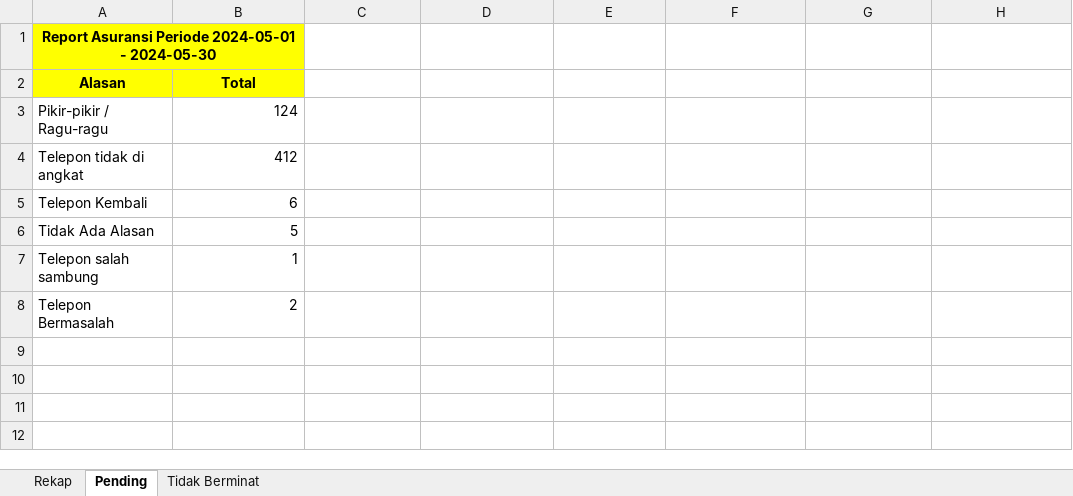
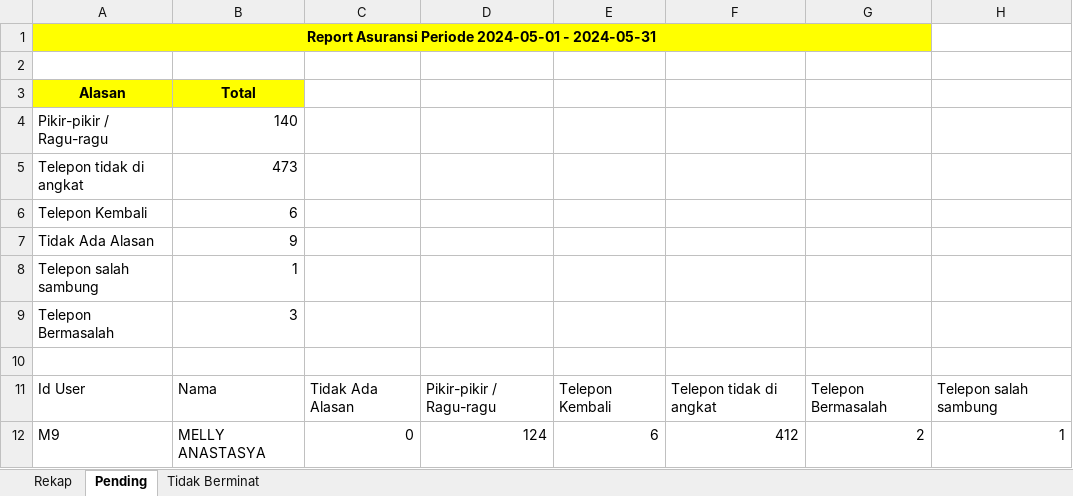
Before and after one commit to Rahmat-Afriyadi/wkm-api, an Excel workbook: file-report-asuransi.xlsx, sheet Pending, drawn as a sheet; values as stored, in another font and other column widths than the file's, no borders; removed rows and columns are numbered as before the commit, all else as after; the diff names each change by its address in the sheet, - before the commit and + after, or states it on an @@ line.

```diff
--- a/file-report-asuransi.xlsx (sheet Pending)
+++ b/file-report-asuransi.xlsx (sheet Pending)
-A1 (Alasan): …2024-05-01 - 2024-05-30
+A1 (Alasan): …2024-05-01 - 2024-05-31
-A1:B1 merged
+A1:G1 merged
-C1:G1 fill: none
+C1:G1 fill: #FFFF00
+row 2: (empty)
-B4 (Total): 124
+B4 (Total): 140
-B5 (Total): 412
+B5 (Total): 473
-B7 (Total): 5
+B7 (Total): 9
-B9 (Total): 2
+B9 (Total): 3
+row 10: (empty)
+row 11: Id User | Nama | Tidak Ada Alasan | Pikir-pikir / Ragu-ragu | Telepon Kembali | Telepon tidak di angkat | Telepon Bermasalah | Telepon salah sambung
+row 12: M9 | MELLY ANASTASYA | 0 | 124 | 6 | 412 | 2 | 1
```
Also changed, not shown: sheet Rekap, sheet Tidak Berminat, 10 other files.
